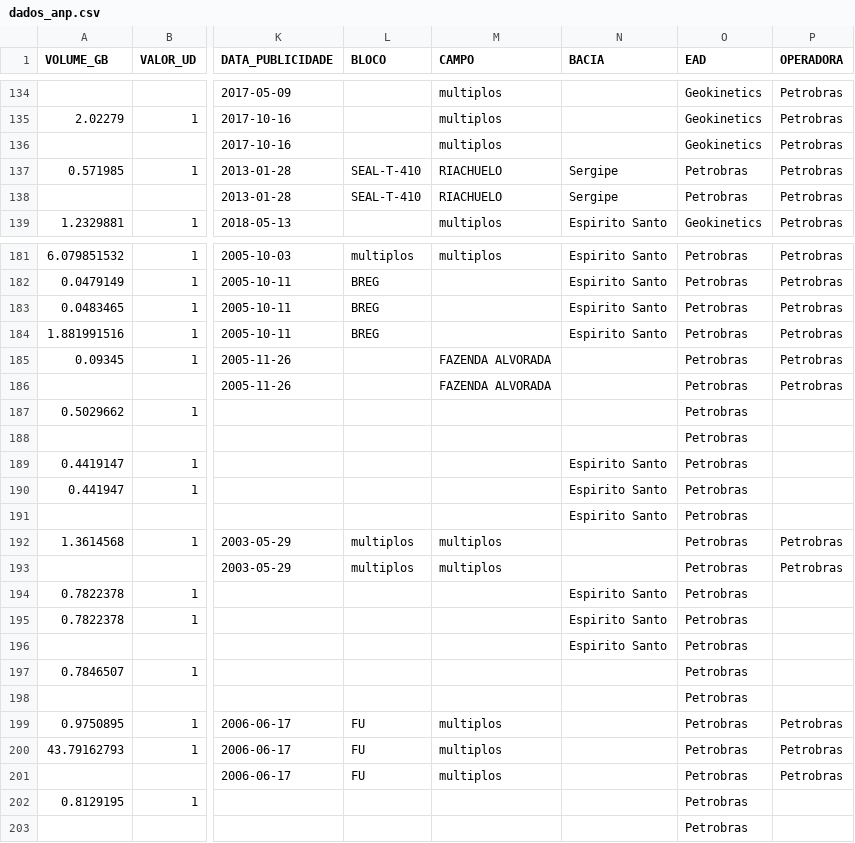
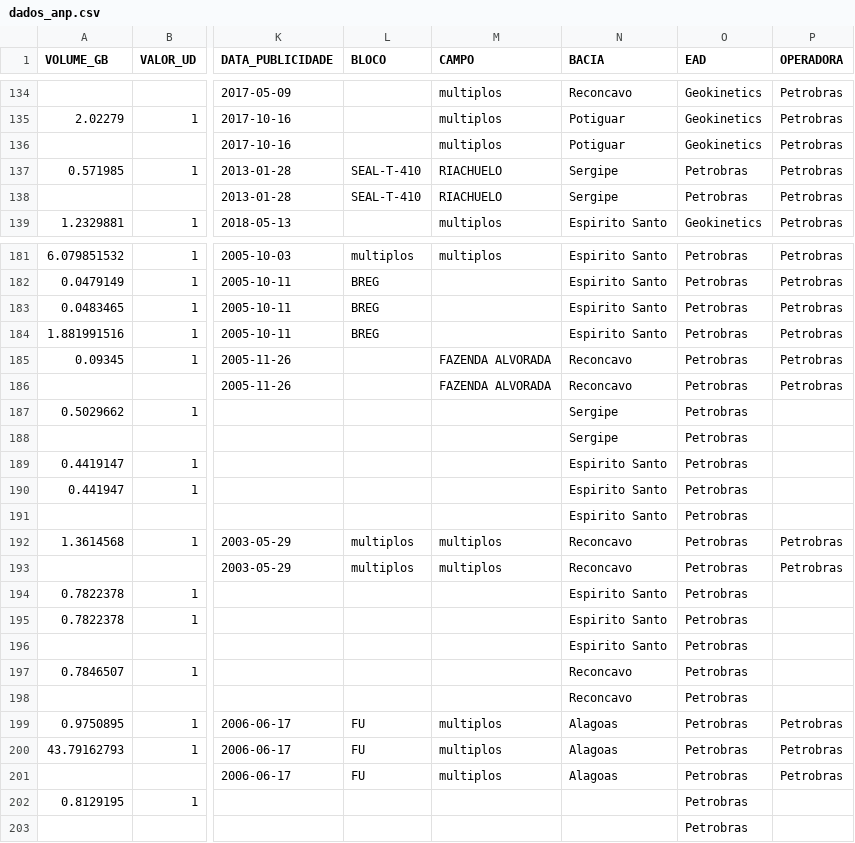
Before and after one commit to leoalexandre/MVP_ADBP, a CSV file: dados_anp.csv, drawn as a sheet; only a part is shown, gaps mark what is left out; the diff covers the shown part only; the diff names each change by its address in the sheet, - before the commit and + after, or states it on an @@ line.

```diff
--- a/dados_anp.csv
+++ b/dados_anp.csv
-N134 (BACIA): (empty)
+N134 (BACIA): Reconcavo
-N135:N136 (BACIA): (empty)
+N135:N136 (BACIA): Potiguar
-N185:N186 (BACIA): (empty)
+N185:N186 (BACIA): Reconcavo
-N187:N188 (BACIA): (empty)
+N187:N188 (BACIA): Sergipe
-N192:N193 (BACIA): (empty)
+N192:N193 (BACIA): Reconcavo
-N197:N198 (BACIA): (empty)
+N197:N198 (BACIA): Reconcavo
-N199:N201 (BACIA): (empty)
+N199:N201 (BACIA): Alagoas
```
Also changed, not shown: 36 edited cells elsewhere in this file.
